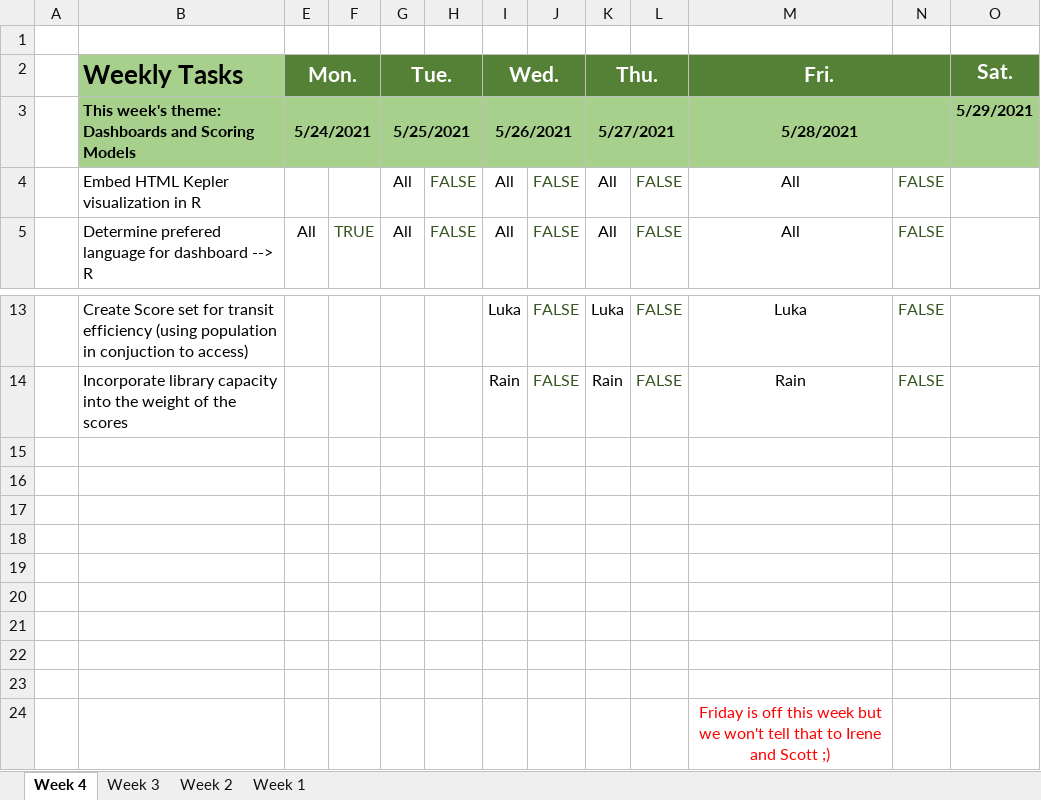
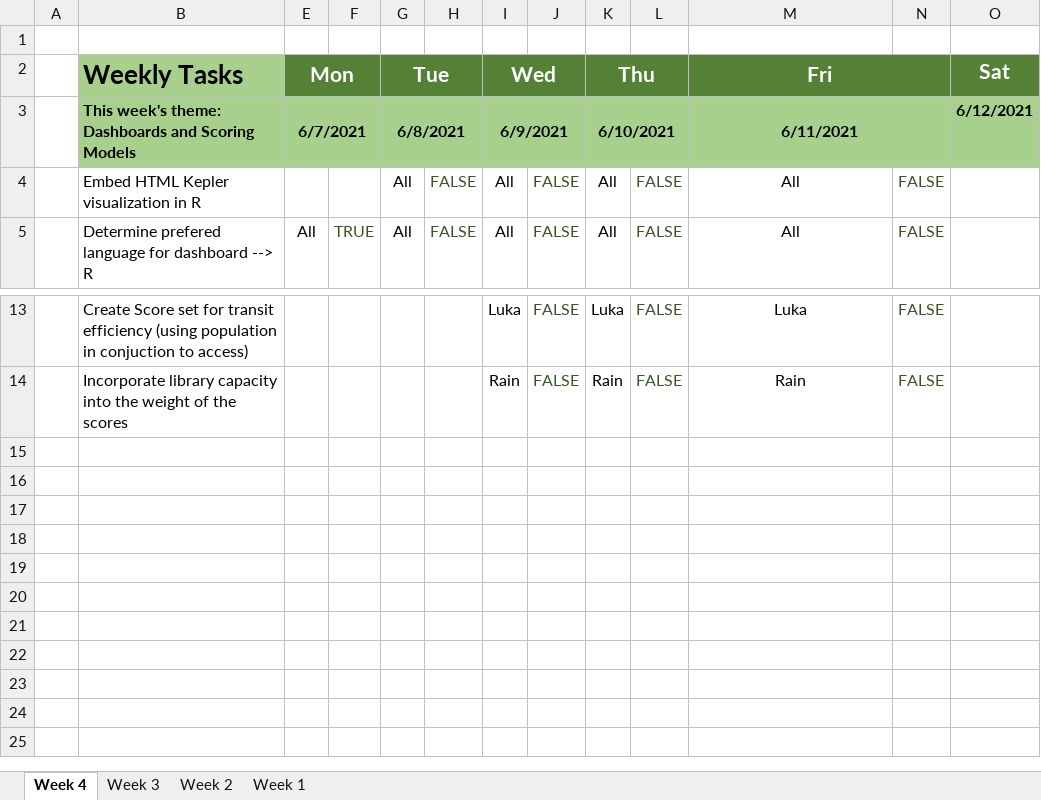
Before and after one commit to ubco-mds-2020-labs/w2020-data599-capstone-projects-statistics-canada-transit, an Excel workbook: weekly/weekly-updates/Weekly Tasks (Week4).xlsm, sheet Week 4, drawn as a sheet; only a part is shown, gaps mark what is left out; values as stored, in another font and other column widths than the file's, no borders; charts and pictures and table styles not drawn; removed rows and columns are numbered as before the commit, all else as after; ↵ is a line break in a cell; the diff names each change by its address in the sheet, - before the commit and + after, or states it on an @@ line.

Commit message:
update weekly tasks for week 6

```diff
--- a/weekly/weekly-updates/Weekly Tasks (Week4).xlsm (sheet Week 4)
+++ b/weekly/weekly-updates/Weekly Tasks (Week4).xlsm (sheet Week 4)
-E2: Mon.
+E2: Mon
-G2: Tue.
+G2: Tue
-I2: Wed.
+I2: Wed
-K2: Thu.
+K2: Thu
-M2: Fri.
+M2: Fri
-O2: Sat.
+O2: Sat
-row 3:  | This week's theme: ↵ Dashboards and Scoring Models | 5/24/2021 |  | 5/25/2021 |  | 5/26/2021 |  | 5/27/2021 |  | 5/28/2021 |  | 5/29/2021
+row 3:  | This week's theme: ↵ Dashboards and Scoring Models | 6/7/2021 |  | 6/8/2021 |  | 6/9/2021 |  | 6/10/2021 |  | 6/11/2021 |  | 6/12/2021
-row 15: (empty)
-row 16: (empty)
-row 17: (empty)
-row 18: (empty)
-row 19: (empty)
-row 20: (empty)
-row 21: (empty)
-row 22: (empty)
-row 23: (empty)
-row 24:  |  |  |  |  |  |  |  |  |  | Friday is off this week but we won't tell that to Irene and Scott ;)
```
Also changed, not shown: sheet Week 1, sheet Week 2, sheet Week 3, hidden cells, charts or pictures, weekly/weekly-updates/Weekly Tasks (Week 5 and 6).xlsm.
